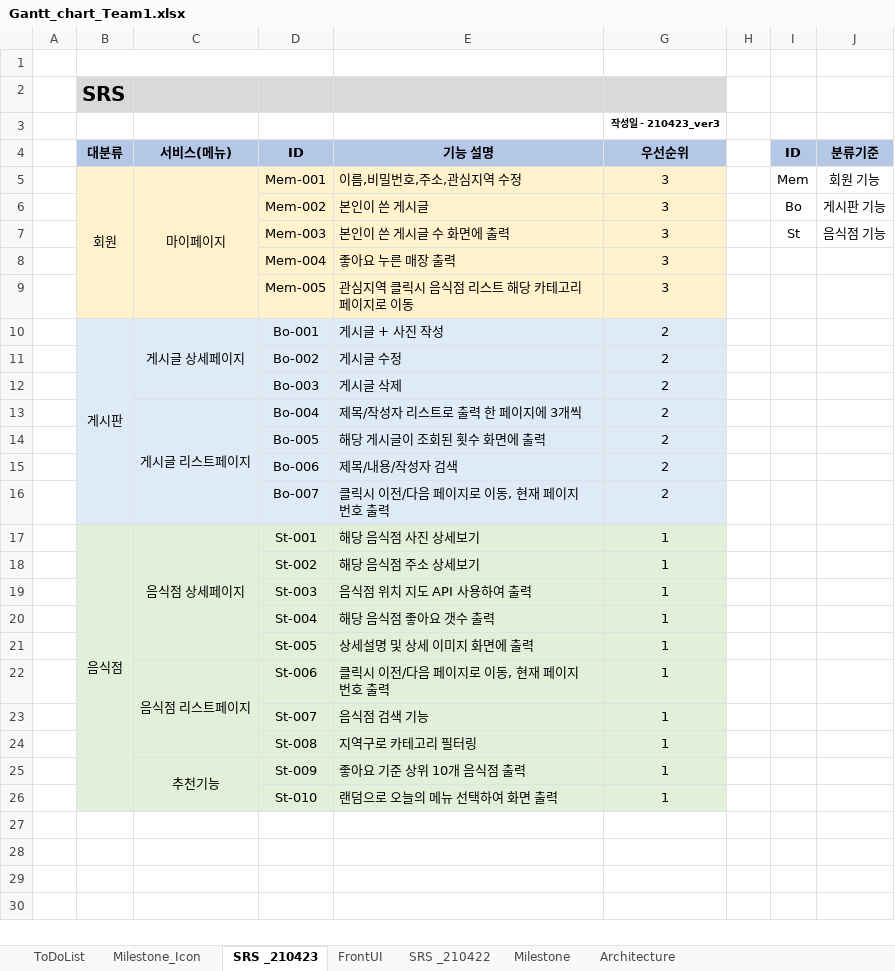
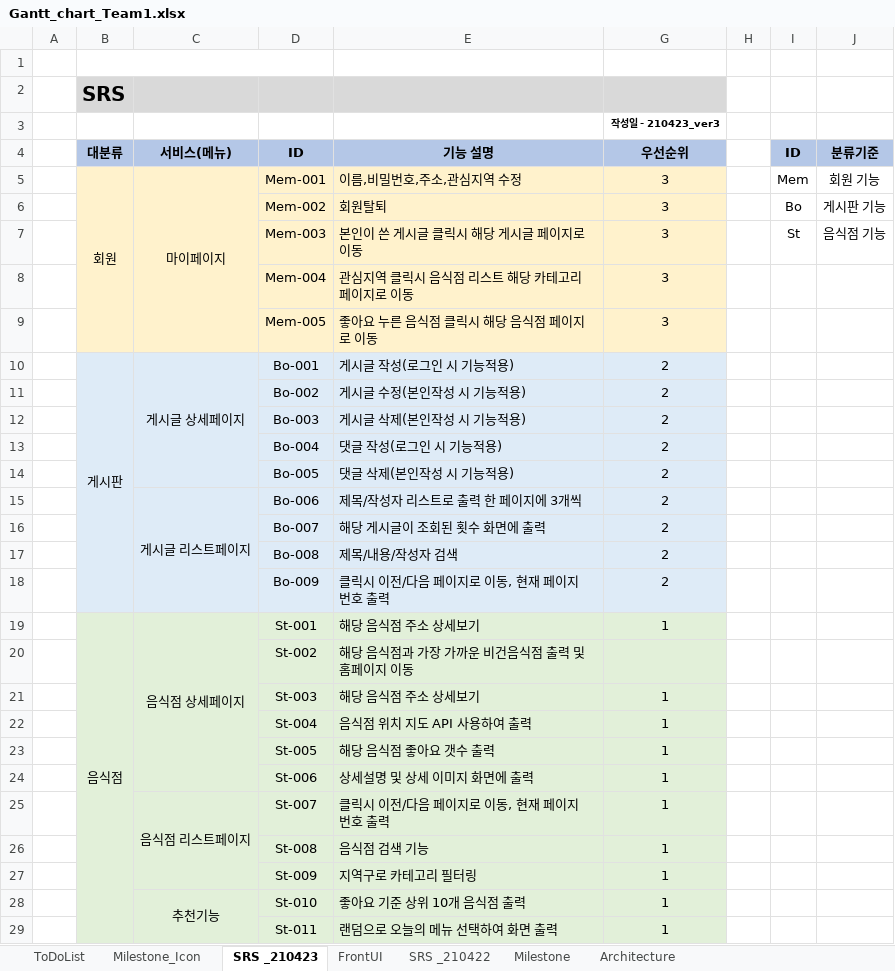
Before and after one commit to eoc940/Vegan_WebProject, an Excel workbook: Vegan_WebProject/Gantt_chart_Team1.xlsx, sheet SRS _210423, drawn as a sheet; values as stored, in another font and other column widths than the file's, no borders; addresses are those after the commit; the diff names each change by its address in the sheet, - before the commit and + after, or states it on an @@ line.

```diff
--- a/Vegan_WebProject/Gantt_chart_Team1.xlsx (sheet SRS _210423)
+++ b/Vegan_WebProject/Gantt_chart_Team1.xlsx (sheet SRS _210423)
-E6 (기능 설명): 본인이 쓴 게시글
+E6 (기능 설명): 회원탈퇴
-E7 (기능 설명): 본인이 쓴 게시글 수 화면에 출력
+E7 (기능 설명): 본인이 쓴 게시글 클릭시 해당 게시글 페이지로 이동
-E8 (기능 설명): 좋아요 누른 매장 출력
+E8 (기능 설명): 관심지역 클릭시 음식점 리스트 해당 카테고리 페이지로 이동
-E9 (기능 설명): 관심지역 클릭시 음식점 리스트 해당 카테고리 페이지로 이동
+E9 (기능 설명): 좋아요 누른 음식점 클릭시 해당 음식점 페이지로 이동
-E10 (기능 설명): 게시글 + 사진 작성
+E10 (기능 설명): 게시글 작성(로그인 시 기능적용)
-E11 (기능 설명): 게시글 수정
+E11 (기능 설명): 게시글 수정(본인작성 시 기능적용)
-E12 (기능 설명): 게시글 삭제
+E12 (기능 설명): 게시글 삭제(본인작성 시 기능적용)
+row 13:  |  |  | Bo-004 | 댓글 작성(로그인 시 기능적용) | 2
+row 14:  |  |  | Bo-005 | 댓글 삭제(본인작성 시 기능적용) | 2
-D15 (ID): Bo-004
+D15 (ID): Bo-006
-D16 (ID): Bo-005
+D16 (ID): Bo-007
-D17 (ID): Bo-006
+D17 (ID): Bo-008
-D18 (ID): Bo-007
+D18 (ID): Bo-009
-E19 (기능 설명): 해당 음식점 사진 상세보기
+E19 (기능 설명): 해당 음식점 주소 상세보기
+row 20:  |  |  | St-002 | 해당 음식점과 가장 가까운 비건음식점 출력 및 홈페이지 이동
-D21 (ID): St-002
+D21 (ID): St-003
-D22 (ID): St-003
+D22 (ID): St-004
-D23 (ID): St-004
+D23 (ID): St-005
-D24 (ID): St-005
+D24 (ID): St-006
-D25 (ID): St-006
+D25 (ID): St-007
-D26 (ID): St-007
+D26 (ID): St-008
-D27 (ID): St-008
+D27 (ID): St-009
-D28 (ID): St-009
+D28 (ID): St-010
-D29 (ID): St-010
+D29 (ID): St-011
```
Also changed, not shown: sheet ToDoList, sheet Milestone, sheet Milestone_Icon, hidden cells, charts or pictures.
